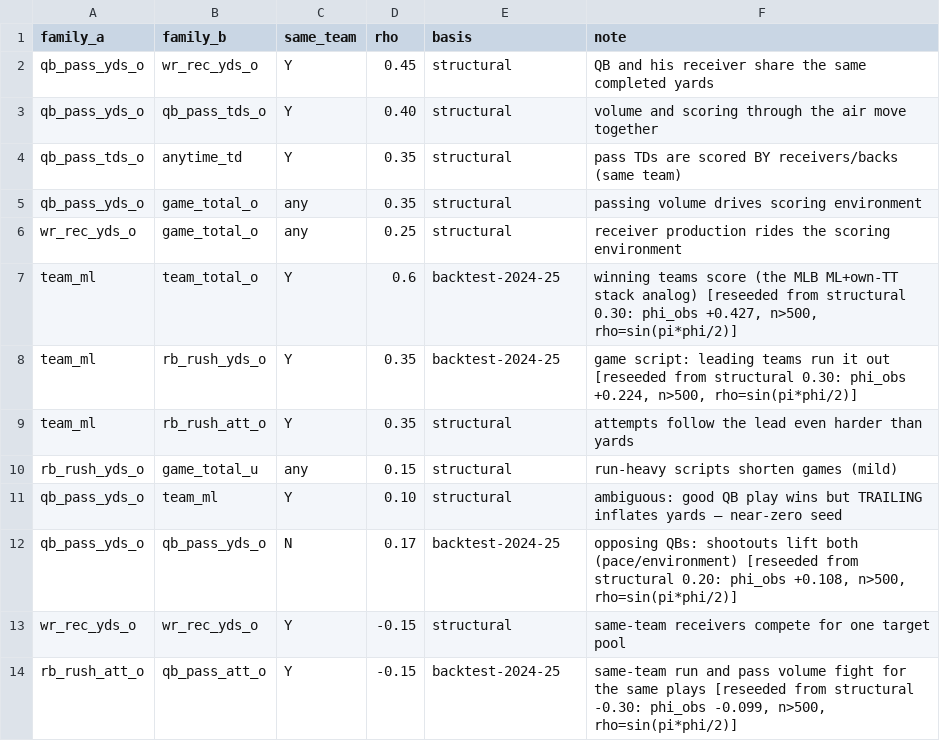
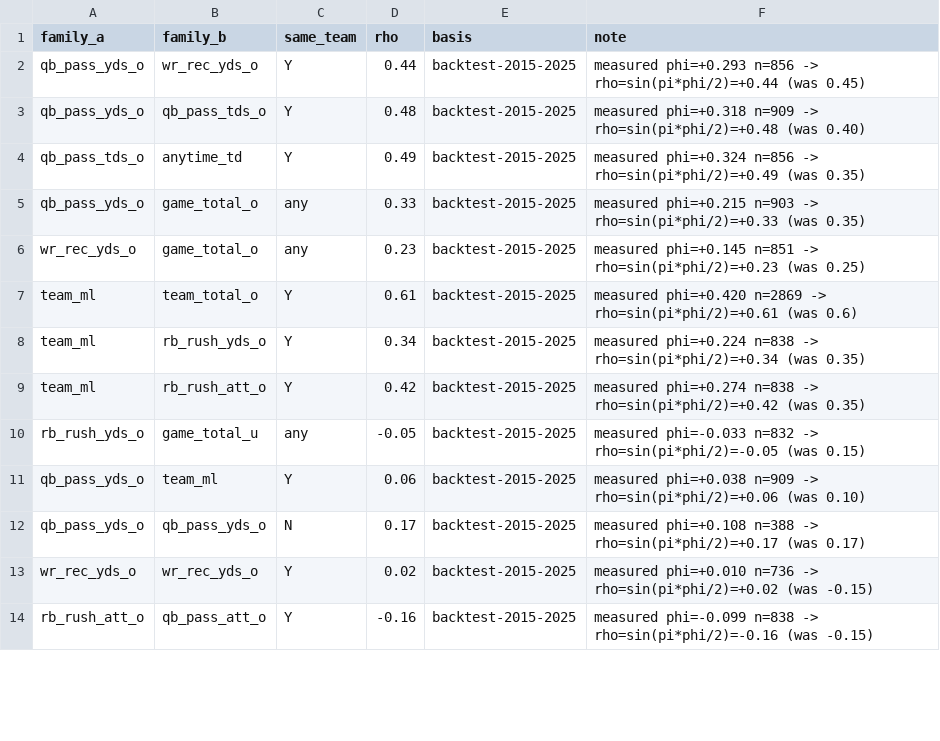
Before and after one commit to nns50/nfl_parlay_builder, a CSV file: config/corr_matrix.csv, drawn as a sheet; only a part is shown; the diff covers the shown part only.

```diff
--- a/config/corr_matrix.csv
+++ b/config/corr_matrix.csv
@@ -1,14 +1,14 @@
 family_a,family_b,same_team,rho,basis,note
-qb_pass_yds_o,wr_rec_yds_o,Y,0.45,structural,QB and his receiver share the same completed yards
-qb_pass_yds_o,qb_pass_tds_o,Y,0.40,structural,volume and scoring through the air move together
-qb_pass_tds_o,anytime_td,Y,0.35,structural,pass TDs are scored BY receivers/backs (same team)
-qb_pass_yds_o,game_total_o,any,0.35,structural,passing volume drives scoring environment
-wr_rec_yds_o,game_total_o,any,0.25,structural,receiver production rides the scoring environment
-team_ml,team_total_o,Y,0.6,backtest-2024-25,"winning teams score (the MLB ML+own-TT stack analog) [reseeded from structural 0.30: phi_obs +0.427, n>500, rho=sin(pi*phi/2)]"
-team_ml,rb_rush_yds_o,Y,0.35,backtest-2024-25,"game script: leading teams run it out [reseeded from structural 0.30: phi_obs +0.224, n>500, rho=sin(pi*phi/2)]"
-team_ml,rb_rush_att_o,Y,0.35,structural,attempts follow the lead even harder than yards
-rb_rush_yds_o,game_total_u,any,0.15,structural,run-heavy scripts shorten games (mild)
-qb_pass_yds_o,team_ml,Y,0.10,structural,ambiguous: good QB play wins but TRAILING inflates yards — near-zero seed
-qb_pass_yds_o,qb_pass_yds_o,N,0.17,backtest-2024-25,"opposing QBs: shootouts lift both (pace/environment) [reseeded from structural 0.20: phi_obs +0.108, n>500, rho=sin(pi*phi/2)]"
-wr_rec_yds_o,wr_rec_yds_o,Y,-0.15,structural,same-team receivers compete for one target pool
-rb_rush_att_o,qb_pass_att_o,Y,-0.15,backtest-2024-25,"same-team run and pass volume fight for the same plays [reseeded from structural -0.30: phi_obs -0.099, n>500, rho=sin(pi*phi/2)]"
+qb_pass_yds_o,wr_rec_yds_o,Y,0.44,backtest-2015-2025,measured phi=+0.293 n=856 -> rho=sin(pi*phi/2)=+0.44 (was 0.45)
+qb_pass_yds_o,qb_pass_tds_o,Y,0.48,backtest-2015-2025,measured phi=+0.318 n=909 -> rho=sin(pi*phi/2)=+0.48 (was 0.40)
+qb_pass_tds_o,anytime_td,Y,0.49,backtest-2015-2025,measured phi=+0.324 n=856 -> rho=sin(pi*phi/2)=+0.49 (was 0.35)
+qb_pass_yds_o,game_total_o,any,0.33,backtest-2015-2025,measured phi=+0.215 n=903 -> rho=sin(pi*phi/2)=+0.33 (was 0.35)
+wr_rec_yds_o,game_total_o,any,0.23,backtest-2015-2025,measured phi=+0.145 n=851 -> rho=sin(pi*phi/2)=+0.23 (was 0.25)
+team_ml,team_total_o,Y,0.61,backtest-2015-2025,measured phi=+0.420 n=2869 -> rho=sin(pi*phi/2)=+0.61 (was 0.6)
+team_ml,rb_rush_yds_o,Y,0.34,backtest-2015-2025,measured phi=+0.224 n=838 -> rho=sin(pi*phi/2)=+0.34 (was 0.35)
+team_ml,rb_rush_att_o,Y,0.42,backtest-2015-2025,measured phi=+0.274 n=838 -> rho=sin(pi*phi/2)=+0.42 (was 0.35)
+rb_rush_yds_o,game_total_u,any,-0.05,backtest-2015-2025,measured phi=-0.033 n=832 -> rho=sin(pi*phi/2)=-0.05 (was 0.15)
+qb_pass_yds_o,team_ml,Y,0.06,backtest-2015-2025,measured phi=+0.038 n=909 -> rho=sin(pi*phi/2)=+0.06 (was 0.10)
+qb_pass_yds_o,qb_pass_yds_o,N,0.17,backtest-2015-2025,measured phi=+0.108 n=388 -> rho=sin(pi*phi/2)=+0.17 (was 0.17)
+wr_rec_yds_o,wr_rec_yds_o,Y,0.02,backtest-2015-2025,measured phi=+0.010 n=736 -> rho=sin(pi*phi/2)=+0.02 (was -0.15)
+rb_rush_att_o,qb_pass_att_o,Y,-0.16,backtest-2015-2025,measured phi=-0.099 n=838 -> rho=sin(pi*phi/2)=-0.16 (was -0.15)
```
Also changed, not shown: 18 edited cells elsewhere in this file, 6 other files.
